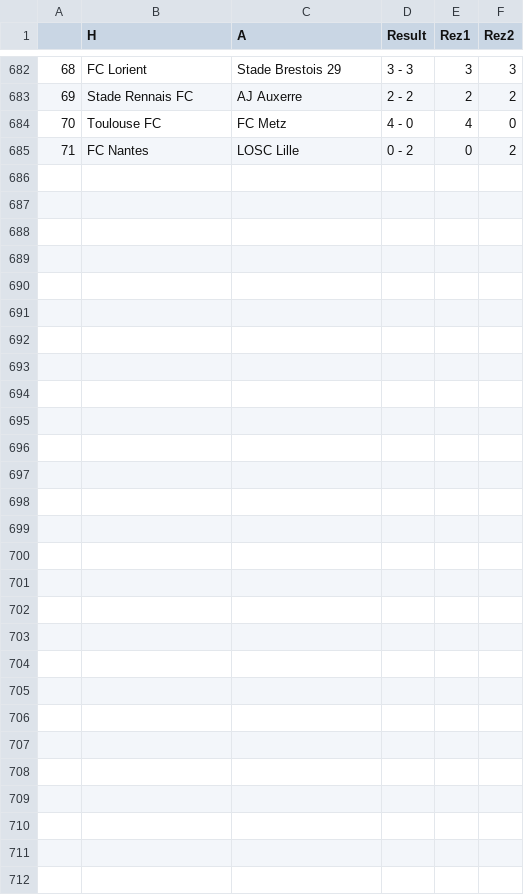
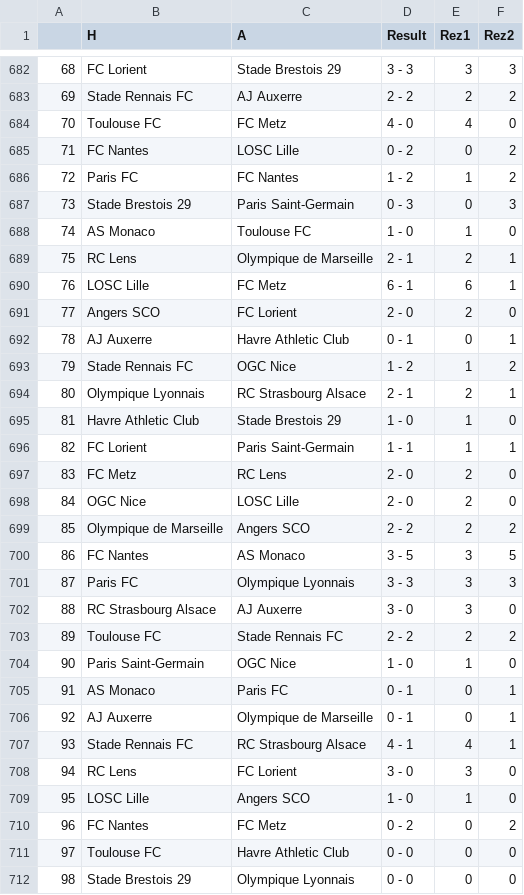
Before and after one commit to AmirBih/predikcija_rezultata_L1, a CSV file: uredjivanje_skora_vani.csv, drawn as a sheet; only a part is shown, gaps mark what is left out.

```diff
--- a/uredjivanje_skora_vani.csv
+++ b/uredjivanje_skora_vani.csv
@@ -685 +685,28 @@
 71,FC Nantes,LOSC Lille,0 - 2,0,2
+72,Paris FC,FC Nantes,1 - 2,1,2
+73,Stade Brestois 29,Paris Saint-Germain,0 - 3,0,3
+74,AS Monaco,Toulouse FC,1 - 0,1,0
+75,RC Lens,Olympique de Marseille,2 - 1,2,1
+76,LOSC Lille,FC Metz,6 - 1,6,1
+77,Angers SCO,FC Lorient,2 - 0,2,0
+78,AJ Auxerre,Havre Athletic Club,0 - 1,0,1
+79,Stade Rennais FC,OGC Nice,1 - 2,1,2
+80,Olympique Lyonnais,RC Strasbourg Alsace,2 - 1,2,1
+81,Havre Athletic Club,Stade Brestois 29,1 - 0,1,0
+82,FC Lorient,Paris Saint-Germain,1 - 1,1,1
+83,FC Metz,RC Lens,2 - 0,2,0
+84,OGC Nice,LOSC Lille,2 - 0,2,0
+85,Olympique de Marseille,Angers SCO,2 - 2,2,2
+86,FC Nantes,AS Monaco,3 - 5,3,5
+87,Paris FC,Olympique Lyonnais,3 - 3,3,3
+88,RC Strasbourg Alsace,AJ Auxerre,3 - 0,3,0
+89,Toulouse FC,Stade Rennais FC,2 - 2,2,2
+90,Paris Saint-Germain,OGC Nice,1 - 0,1,0
+91,AS Monaco,Paris FC,0 - 1,0,1
+92,AJ Auxerre,Olympique de Marseille,0 - 1,0,1
+93,Stade Rennais FC,RC Strasbourg Alsace,4 - 1,4,1
+94,RC Lens,FC Lorient,3 - 0,3,0
+95,LOSC Lille,Angers SCO,1 - 0,1,0
+96,FC Nantes,FC Metz,0 - 2,0,2
+97,Toulouse FC,Havre Athletic Club,0 - 0,0,0
+98,Stade Brestois 29,Olympique Lyonnais,0 - 0,0,0
```
Also changed, not shown: L1.csv, kodirani_bl.csv, 4 other files.
